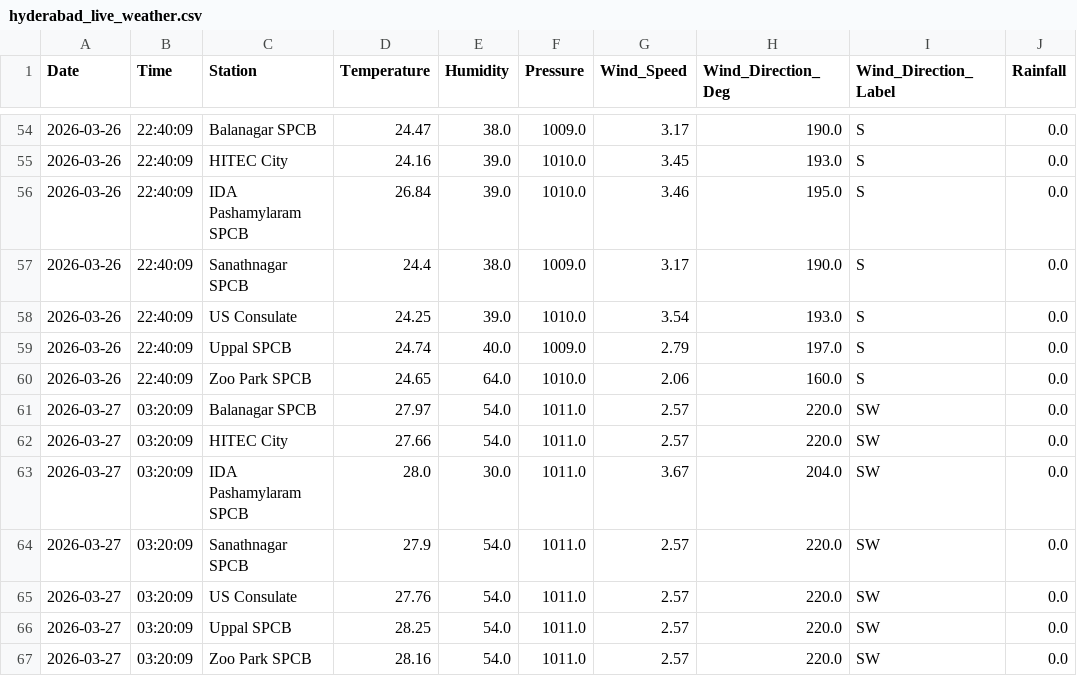
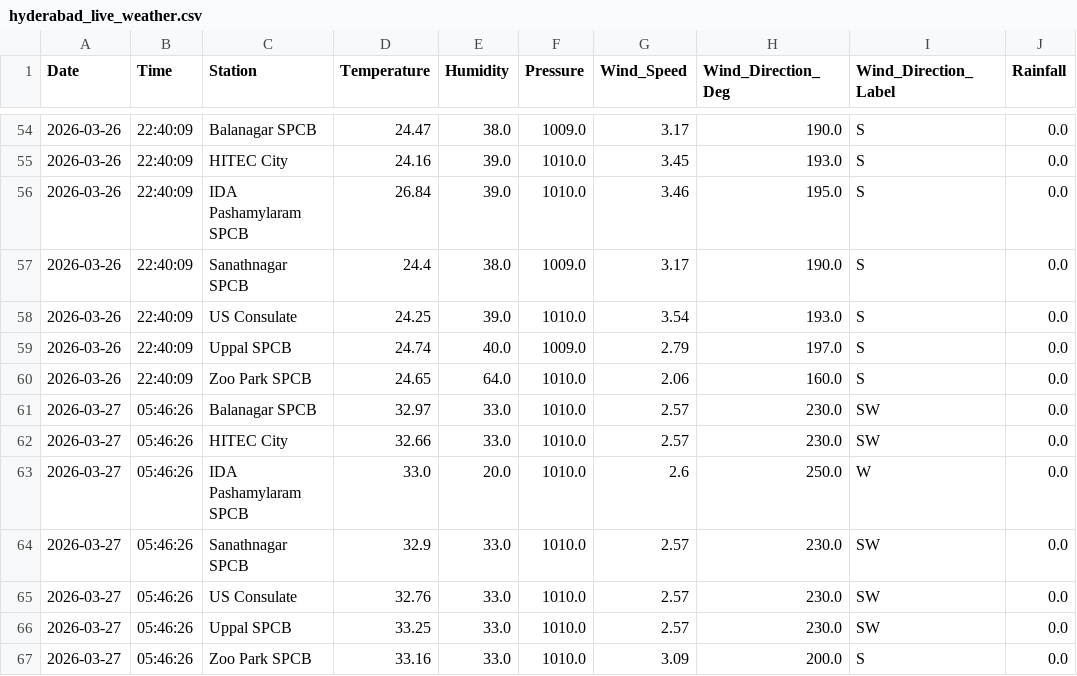
Before and after one commit to Rohan0639/aqi-prediction-ml, a CSV file: data/hyderabad_live_weather.csv, drawn as a sheet; only a part is shown, gaps mark what is left out.

```diff
--- a/data/hyderabad_live_weather.csv
+++ b/data/hyderabad_live_weather.csv
@@ -60,8 +60,8 @@ Date,Time,Station,Temperature,Humidity,Pressure,Wind_Speed,Wind_Direction_Deg,Wi
 2026-03-26,22:40:09,Zoo Park SPCB,24.65,64.0,1010.0,2.06,160.0,S,0.0
-2026-03-27,03:20:09,Balanagar SPCB,27.97,54.0,1011.0,2.57,220.0,SW,0.0
-2026-03-27,03:20:09,HITEC City,27.66,54.0,1011.0,2.57,220.0,SW,0.0
-2026-03-27,03:20:09,IDA Pashamylaram SPCB,28.0,30.0,1011.0,3.67,204.0,SW,0.0
-2026-03-27,03:20:09,Sanathnagar SPCB,27.9,54.0,1011.0,2.57,220.0,SW,0.0
-2026-03-27,03:20:09,US Consulate,27.76,54.0,1011.0,2.57,220.0,SW,0.0
-2026-03-27,03:20:09,Uppal SPCB,28.25,54.0,1011.0,2.57,220.0,SW,0.0
-2026-03-27,03:20:09,Zoo Park SPCB,28.16,54.0,1011.0,2.57,220.0,SW,0.0
+2026-03-27,05:46:26,Balanagar SPCB,32.97,33.0,1010.0,2.57,230.0,SW,0.0
+2026-03-27,05:46:26,HITEC City,32.66,33.0,1010.0,2.57,230.0,SW,0.0
+2026-03-27,05:46:26,IDA Pashamylaram SPCB,33.0,20.0,1010.0,2.6,250.0,W,0.0
+2026-03-27,05:46:26,Sanathnagar SPCB,32.9,33.0,1010.0,2.57,230.0,SW,0.0
+2026-03-27,05:46:26,US Consulate,32.76,33.0,1010.0,2.57,230.0,SW,0.0
+2026-03-27,05:46:26,Uppal SPCB,33.25,33.0,1010.0,2.57,230.0,SW,0.0
+2026-03-27,05:46:26,Zoo Park SPCB,33.16,33.0,1010.0,3.09,200.0,S,0.0
```
Also changed, not shown: data/live_aqi_dataset.csv.
